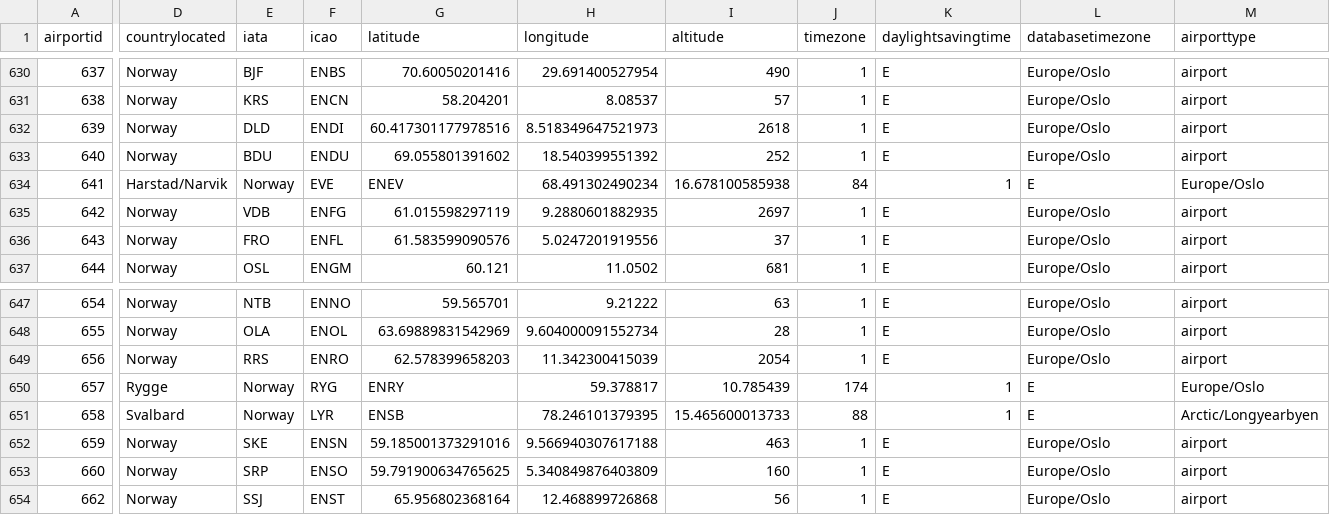
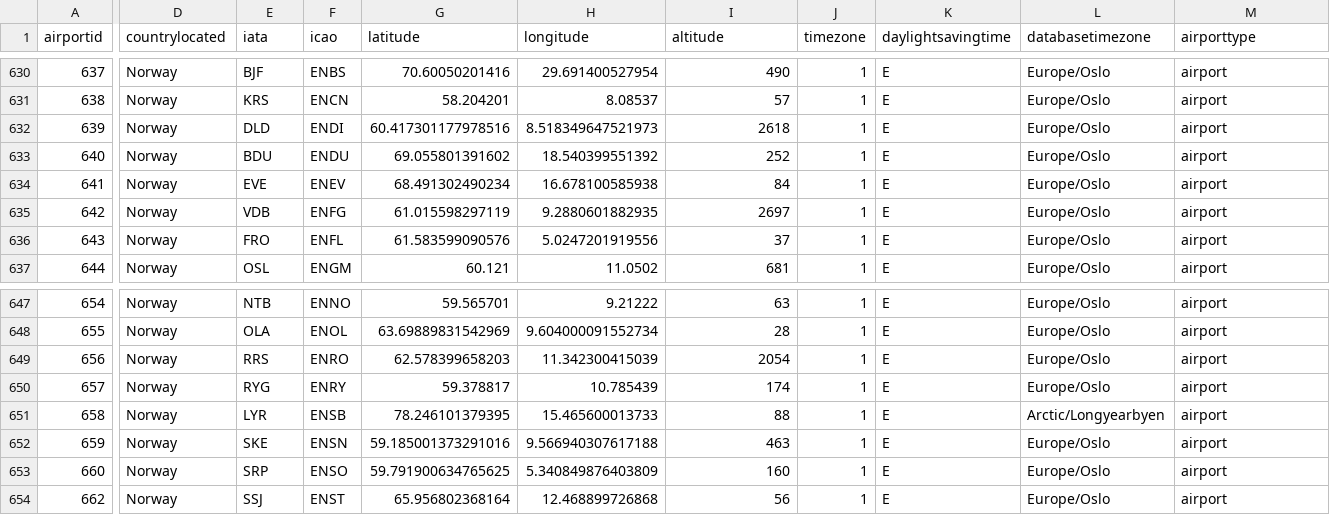
Before and after one commit to kerencano/airports_and_airlines, a CSV file: Airport_Data_Openflight.csv, drawn as a sheet; only a part is shown, gaps mark what is left out; the diff covers the shown part only; the diff names each change by its address in the sheet, - before the commit and + after, or states it on an @@ line.

Commit message:
removing extra values

```diff
--- a/Airport_Data_Openflight.csv
+++ b/Airport_Data_Openflight.csv
-D634 (countrylocated): Harstad/Narvik
+D634 (countrylocated): Norway
-E634 (iata): Norway
+E634 (iata): EVE
-F634 (icao): EVE
+F634 (icao): ENEV
-G634 (latitude): ENEV
+G634 (latitude): 68.491302490234
-H634 (longitude): 68.491302490234
+H634 (longitude): 16.678100585938
-I634 (altitude): 16.678100585938
+I634 (altitude): 84
-J634 (timezone): 84
+J634 (timezone): 1
-K634 (daylightsavingtime): 1
+K634 (daylightsavingtime): E
-L634 (databasetimezone): E
+L634 (databasetimezone): Europe/Oslo
-M634 (airporttype): Europe/Oslo
+M634 (airporttype): airport
-D650 (countrylocated): Rygge
+D650 (countrylocated): Norway
-E650 (iata): Norway
+E650 (iata): RYG
-F650 (icao): RYG
+F650 (icao): ENRY
-G650 (latitude): ENRY
+G650 (latitude): 59.378817
-H650 (longitude): 59.378817
+H650 (longitude): 10.785439
-I650 (altitude): 10.785439
+I650 (altitude): 174
-J650 (timezone): 174
+J650 (timezone): 1
-K650:K651 (daylightsavingtime): 1
+K650:K651 (daylightsavingtime): E
-L650 (databasetimezone): E
+L650 (databasetimezone): Europe/Oslo
-M650 (airporttype): Europe/Oslo
+M650 (airporttype): airport
-D651 (countrylocated): Svalbard
+D651 (countrylocated): Norway
-E651 (iata): Norway
+E651 (iata): LYR
-F651 (icao): LYR
+F651 (icao): ENSB
-G651 (latitude): ENSB
+G651 (latitude): 78.246101379395
-H651 (longitude): 78.246101379395
+H651 (longitude): 15.465600013733
-I651 (altitude): 15.465600013733
+I651 (altitude): 88
-J651 (timezone): 88
+J651 (timezone): 1
-L651 (databasetimezone): E
+L651 (databasetimezone): Arctic/Longyearbyen
-M651 (airporttype): Arctic/Longyearbyen
+M651 (airporttype): airport
```
Also changed, not shown: 43 edited cells elsewhere in this file.
